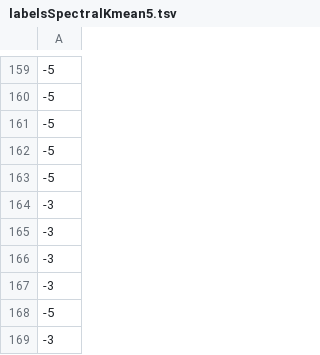
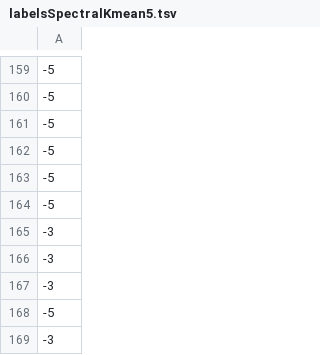
Before and after one commit to Dominic-Muscatella/embeddings, a TSV file: labelsSpectralKmean5.tsv, drawn as a sheet; only a part is shown, gaps mark what is left out.

```diff
--- a/labelsSpectralKmean5.tsv
+++ b/labelsSpectralKmean5.tsv
@@ -163,3 +163,3 @@
 -5
--3
+-5
 -3
```
Also changed, not shown: labelsSpectralKmean3.tsv, labelsSpectralKmean4.tsv, 1 other file.
